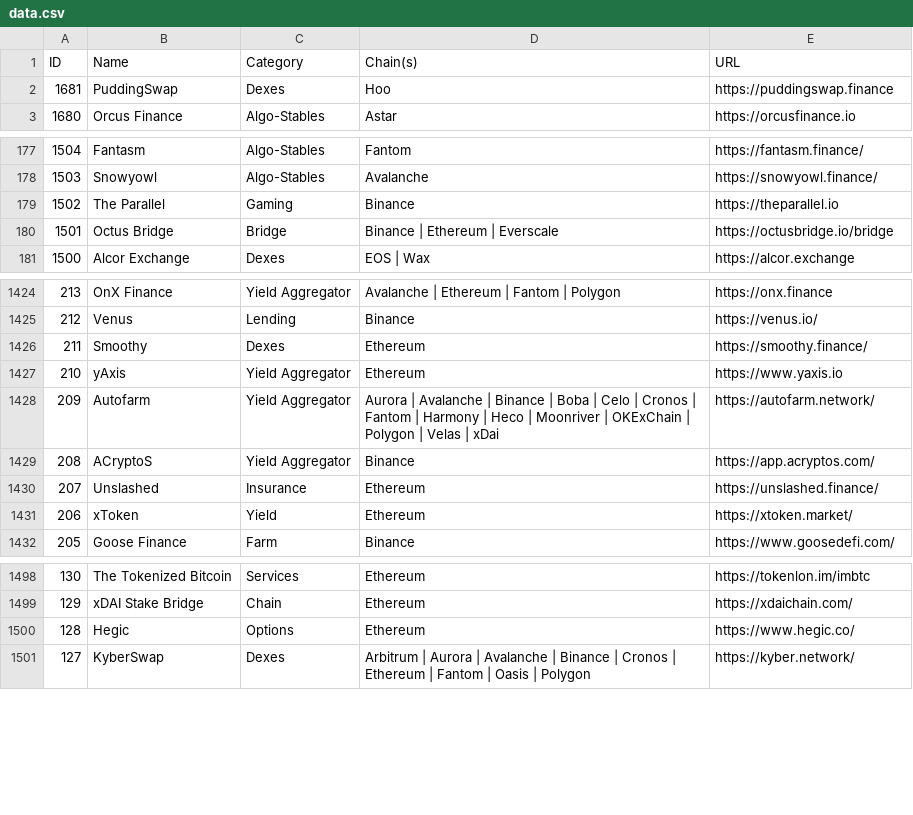
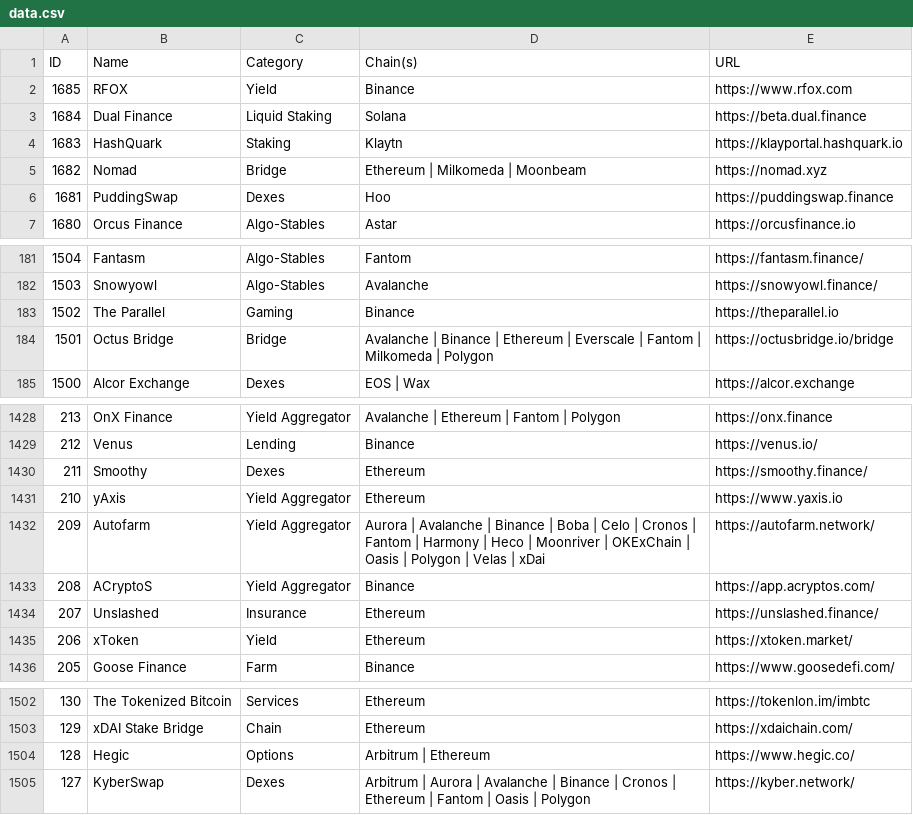
Before and after one commit to pmuens/defi-llama-watcher, a CSV file: data.csv, drawn as a sheet; only a part is shown, gaps mark what is left out.

Commit message:
Update data.csv

```diff
--- a/data.csv
+++ b/data.csv
@@ -1,2 +1,6 @@
 ID,Name,Category,Chain(s),URL
+1685,RFOX,Yield,Binance,https://www.rfox.com
+1684,Dual Finance,Liquid Staking,Solana,https://beta.dual.finance
+1683,HashQuark,Staking,Klaytn,https://klayportal.hashquark.io
+1682,Nomad,Bridge,Ethereum | Milkomeda | Moonbeam,https://nomad.xyz
 1681,PuddingSwap,Dexes,Hoo,https://puddingswap.finance
@@ -179,3 +183,3 @@ ID,Name,Category,Chain(s),URL
 1502,The Parallel,Gaming,Binance,https://theparallel.io
-1501,Octus Bridge,Bridge,Binance | Ethereum | Everscale,https://octusbridge.io/bridge
+1501,Octus Bridge,Bridge,Avalanche | Binance | Ethereum | Everscale | Fantom | Milkomeda | Polygon,https://octusbridge.io/bridge
 1500,Alcor Exchange,Dexes,EOS | Wax,https://alcor.exchange
@@ -1427,3 +1431,3 @@ ID,Name,Category,Chain(s),URL
 210,yAxis,Yield Aggregator,Ethereum,https://www.yaxis.io
-209,Autofarm,Yield Aggregator,Aurora | Avalanche | Binance | Boba | Celo | Cronos | Fantom | Harmony | Heco | Moonriver | OKExChain | Polygon | Velas | xDai,https://autofarm.network/
+209,Autofarm,Yield Aggregator,Aurora | Avalanche | Binance | Boba | Celo | Cronos | Fantom | Harmony | Heco | Moonriver | OKExChain | Oasis | Polygon | Velas | xDai,https://autofarm.network/
 208,ACryptoS,Yield Aggregator,Binance,https://app.acryptos.com/
@@ -1499,3 +1503,3 @@ ID,Name,Category,Chain(s),URL
 129,xDAI Stake Bridge,Chain,Ethereum,https://xdaichain.com/
-128,Hegic,Options,Ethereum,https://www.hegic.co/
+128,Hegic,Options,Arbitrum | Ethereum,https://www.hegic.co/
 127,KyberSwap,Dexes,Arbitrum | Aurora | Avalanche | Binance | Cronos | Ethereum | Fantom | Oasis | Polygon,https://kyber.network/
```
